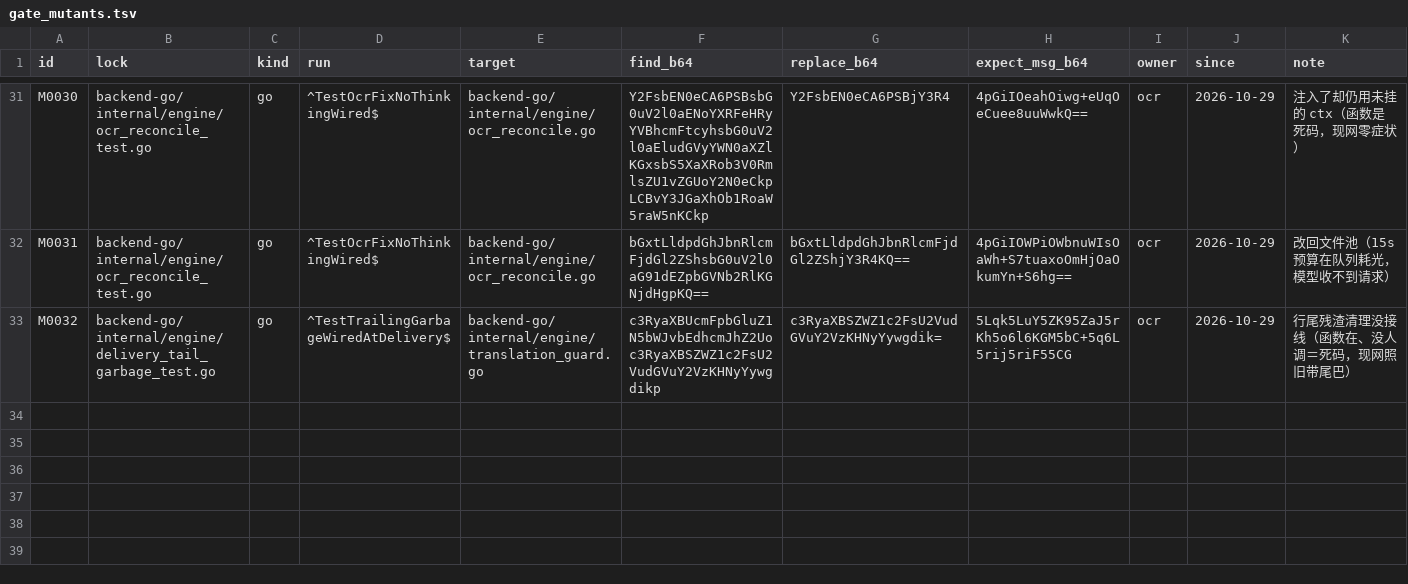
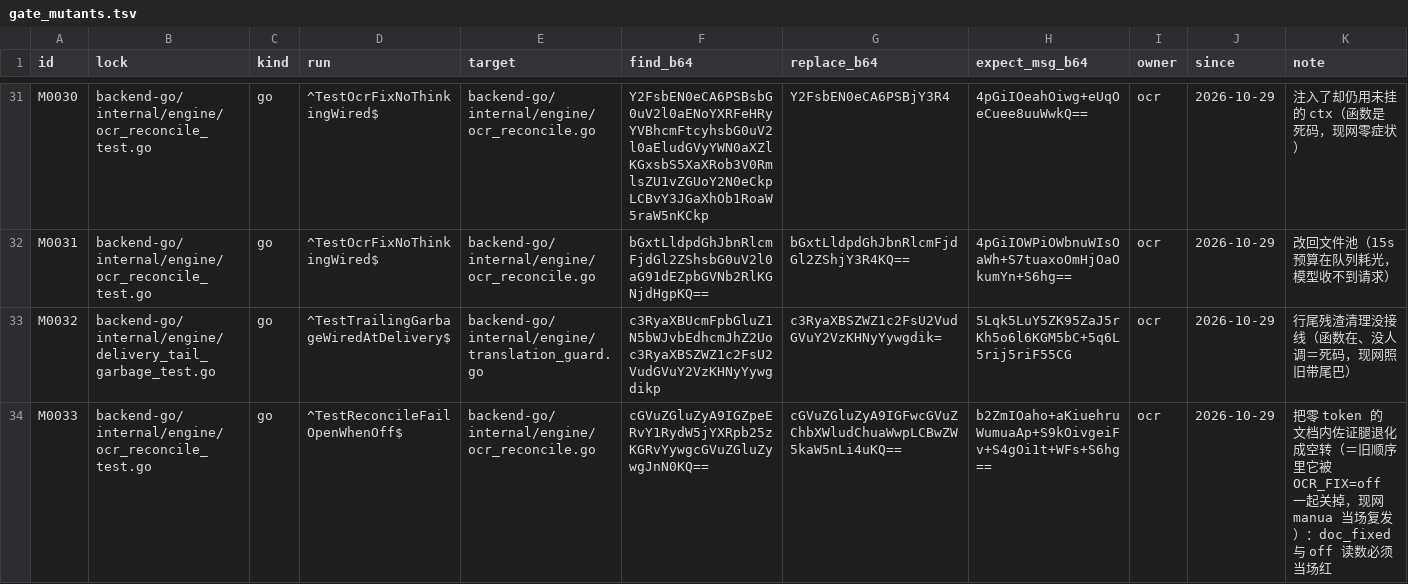
Before and after one commit to francisfernandez66666/rox-translator, a TSV file: scripts/gate_mutants.tsv, drawn as a sheet; only a part is shown, gaps mark what is left out; the diff names each change by its address in the sheet, - before the commit and + after, or states it on an @@ line.

Commit message:
chore: 纯代码推送 695c823f（由 scripts/push_code_only.sh 生成：零 .md、零 UI 交付包；本地文档提交留在 autosales 与 docs-local 侧）

```diff
--- a/scripts/gate_mutants.tsv
+++ b/scripts/gate_mutants.tsv
+row 34: M0033 | backend-go/internal/engine/ocr_reconcile_test.go | go | ^TestReconcileFailOpenWhenOff$ | backend-go/internal/engine/ocr_reconcile.go | cGVuZGluZyA9IGZpeERvY1RydW5jYXRpb25zKGRvYywgcGVuZGluZywgJnN0KQ== | cGVuZGluZyA9IGFwcGVuZChbXWludChuaWwpLCBwZW5kaW5nLi4uKQ== | b2ZmIOaho+aKiuehruWumuaAp+S9kOivgeiFv+S4gOi1t+WFs+S6hg== | ocr | 2026-10-29 | 把零 token 的文档内佐证腿退化成空转（＝旧顺序里它被 OCR_FIX=off 一起关掉，现网 manua 当场复发）：doc_fixed 与 off 读数必须当场红
```
Also changed, not shown: 2 other files.
